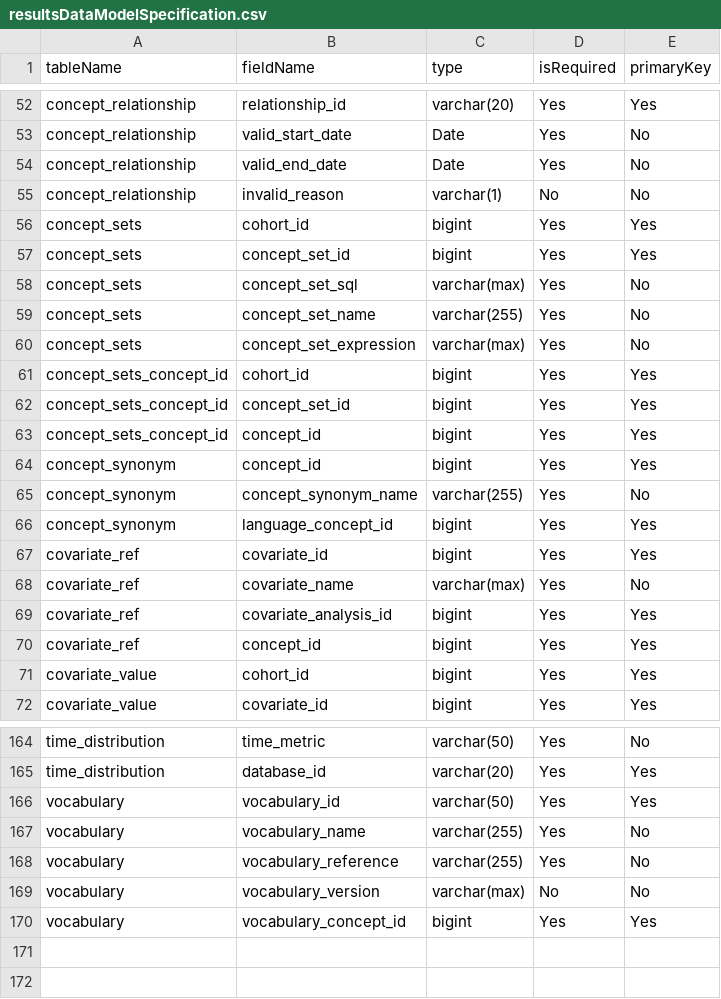
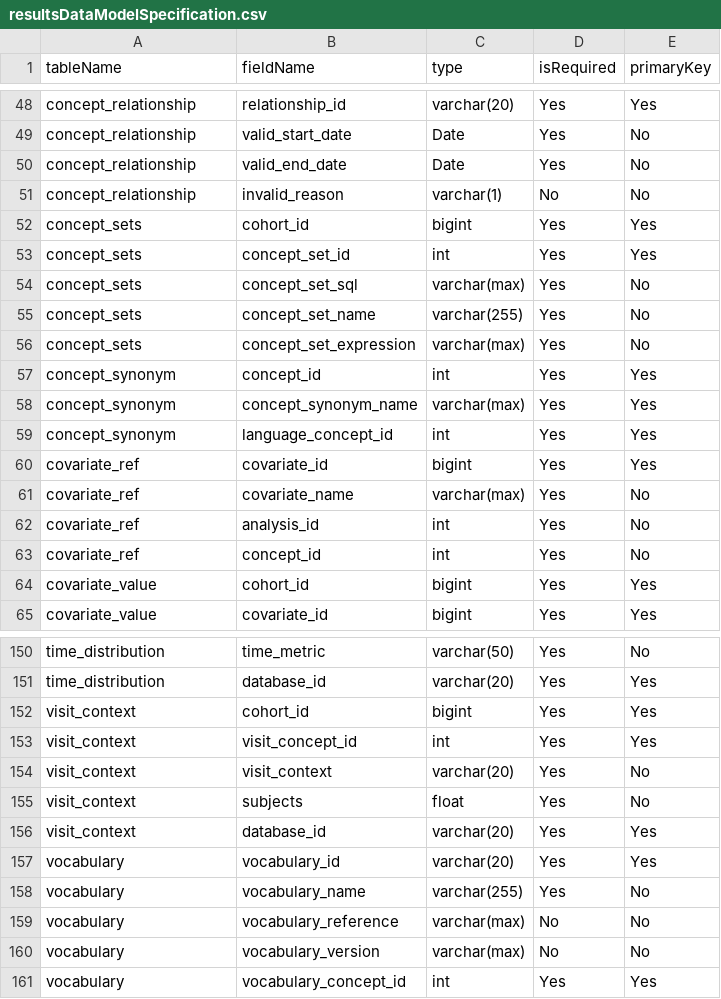
Before and after one commit to OHDSI/CohortDiagnostics, a CSV file: inst/settings/resultsDataModelSpecification.csv, drawn as a sheet; only a part is shown, gaps mark what is left out; the diff covers the shown part only.

```diff
--- a/inst/settings/resultsDataModelSpecification.csv
+++ b/inst/settings/resultsDataModelSpecification.csv
@@ -56,3 +52,3 @@ concept_relationship,invalid_reason,varchar(1),No,No
 concept_sets,cohort_id,bigint,Yes,Yes
-concept_sets,concept_set_id,bigint,Yes,Yes
+concept_sets,concept_set_id,int,Yes,Yes
 concept_sets,concept_set_sql,varchar(max),Yes,No
@@ -60,12 +56,9 @@ concept_sets,concept_set_name,varchar(255),Yes,No
 concept_sets,concept_set_expression,varchar(max),Yes,No
-concept_sets_concept_id,cohort_id,bigint,Yes,Yes
-concept_sets_concept_id,concept_set_id,bigint,Yes,Yes
-concept_sets_concept_id,concept_id,bigint,Yes,Yes
-concept_synonym,concept_id,bigint,Yes,Yes
-concept_synonym,concept_synonym_name,varchar(255),Yes,No
-concept_synonym,language_concept_id,bigint,Yes,Yes
+concept_synonym,concept_id,int,Yes,Yes
+concept_synonym,concept_synonym_name,varchar(max),Yes,Yes
+concept_synonym,language_concept_id,int,Yes,Yes
 covariate_ref,covariate_id,bigint,Yes,Yes
 covariate_ref,covariate_name,varchar(max),Yes,No
-covariate_ref,covariate_analysis_id,bigint,Yes,Yes
-covariate_ref,concept_id,bigint,Yes,Yes
+covariate_ref,analysis_id,int,Yes,No
+covariate_ref,concept_id,int,Yes,No
 covariate_value,cohort_id,bigint,Yes,Yes
@@ -165,6 +151,11 @@ time_distribution,time_metric,varchar(50),Yes,No
 time_distribution,database_id,varchar(20),Yes,Yes
-vocabulary,vocabulary_id,varchar(50),Yes,Yes
+visit_context,cohort_id,bigint,Yes,Yes
+visit_context,visit_concept_id,int,Yes,Yes
+visit_context,visit_context,varchar(20),Yes,No
+visit_context,subjects,float,Yes,No
+visit_context,database_id,varchar(20),Yes,Yes
+vocabulary,vocabulary_id,varchar(20),Yes,Yes
 vocabulary,vocabulary_name,varchar(255),Yes,No
-vocabulary,vocabulary_reference,varchar(255),Yes,No
+vocabulary,vocabulary_reference,varchar(max),No,No
 vocabulary,vocabulary_version,varchar(max),No,No
-vocabulary,vocabulary_concept_id,bigint,Yes,Yes
+vocabulary,vocabulary_concept_id,int,Yes,Yes
```
Also changed, not shown: 1 added row, 12 removed rows and 50 edited cells elsewhere in this file, 21 other files.
